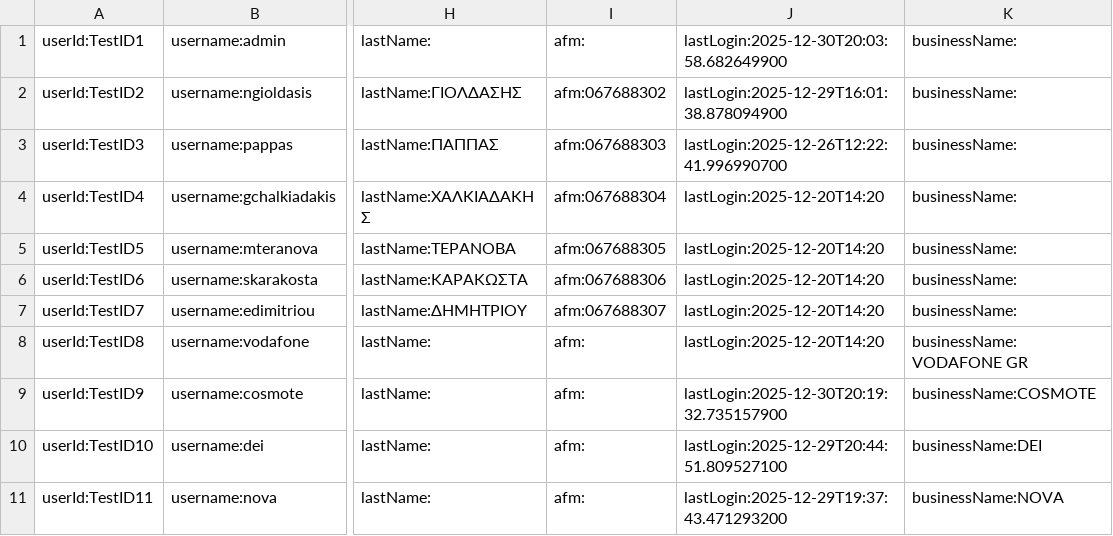
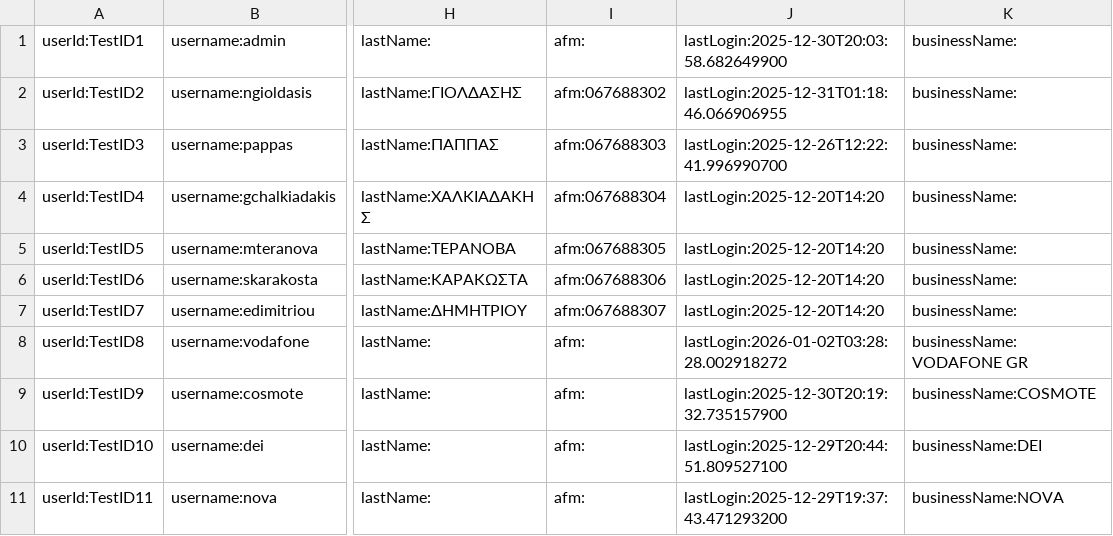
Before and after one commit to nkszdnks/project1SAPS, a CSV file: users.csv, drawn as a sheet; only a part is shown, gaps mark what is left out; the diff names each change by its address in the sheet, - before the commit and + after, or states it on an @@ line.

```diff
--- a/users.csv
+++ b/users.csv
-J2: lastLogin:2025-12-29T16:01:38.878094900
+J2: lastLogin:2025-12-31T01:18:46.066906955
-J8: lastLogin:2025-12-20T14:20
+J8: lastLogin:2026-01-02T03:28:28.002918272
```
Also changed, not shown: 3 other files.
